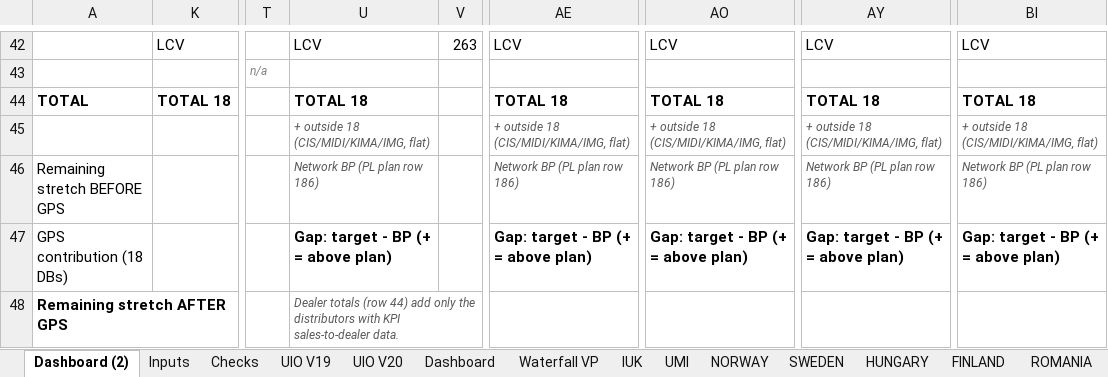
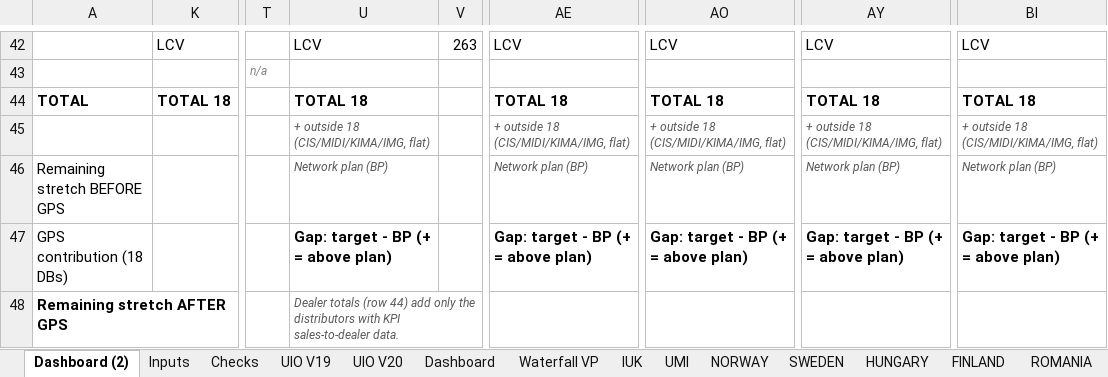
Before and after one commit to jeromio1987/ISZE, an Excel workbook: 09_meetings/Yokohama_2026/ISZE_GPS_Extended_Target_FY27_V3.4.xlsx, sheet Dashboard (2), drawn as a sheet; only a part is shown, gaps mark what is left out; values as stored, in another font and other column widths than the file's, no borders; the diff names each change by its address in the sheet, - before the commit and + after, or states it on an @@ line.

```diff
--- a/09_meetings/Yokohama_2026/ISZE_GPS_Extended_Target_FY27_V3.4.xlsx (sheet Dashboard (2))
+++ b/09_meetings/Yokohama_2026/ISZE_GPS_Extended_Target_FY27_V3.4.xlsx (sheet Dashboard (2))
-U46: Network BP (PL plan row 186)
+U46: Network plan (BP)
-AE46: Network BP (PL plan row 186)
+AE46: Network plan (BP)
-AO46: Network BP (PL plan row 186)
+AO46: Network plan (BP)
-AY46: Network BP (PL plan row 186)
+AY46: Network plan (BP)
-BI46: Network BP (PL plan row 186)
+BI46: Network plan (BP)
```
Also changed, not shown: sheet Dashboard, sheet Inputs, sheet DENMARK, sheet HUNGARY, sheet SWEDEN, sheet IUK, 12 more sheets, 2 other files.
